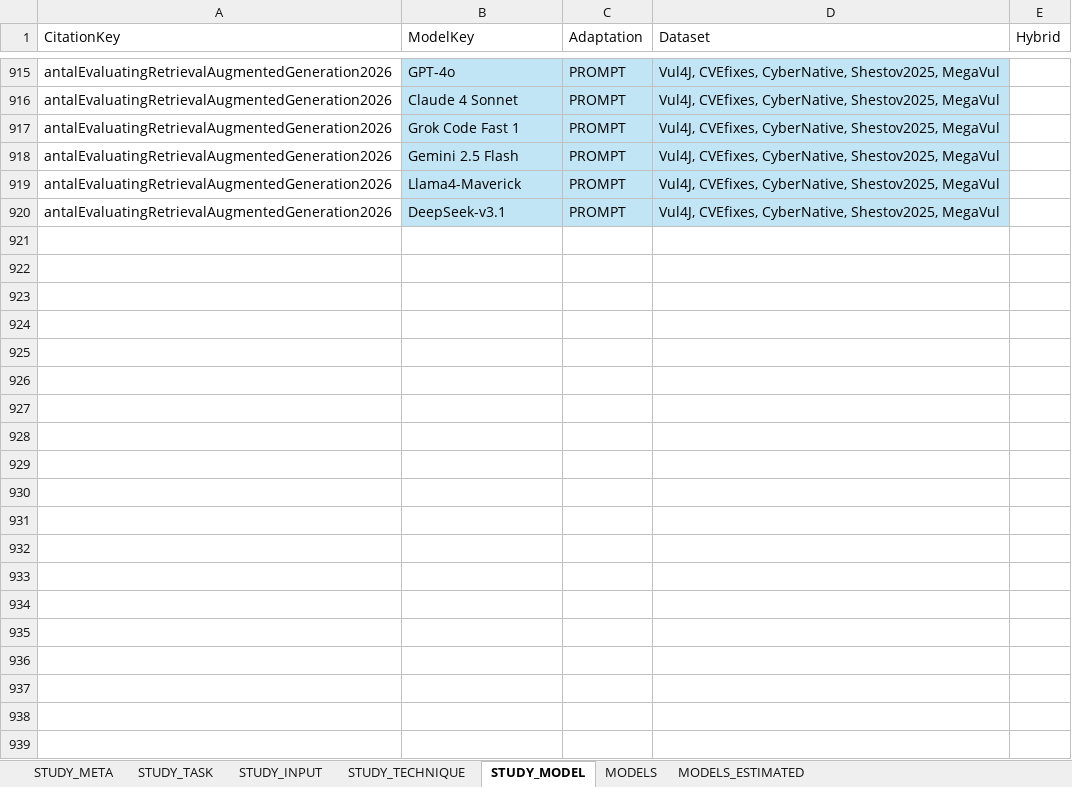
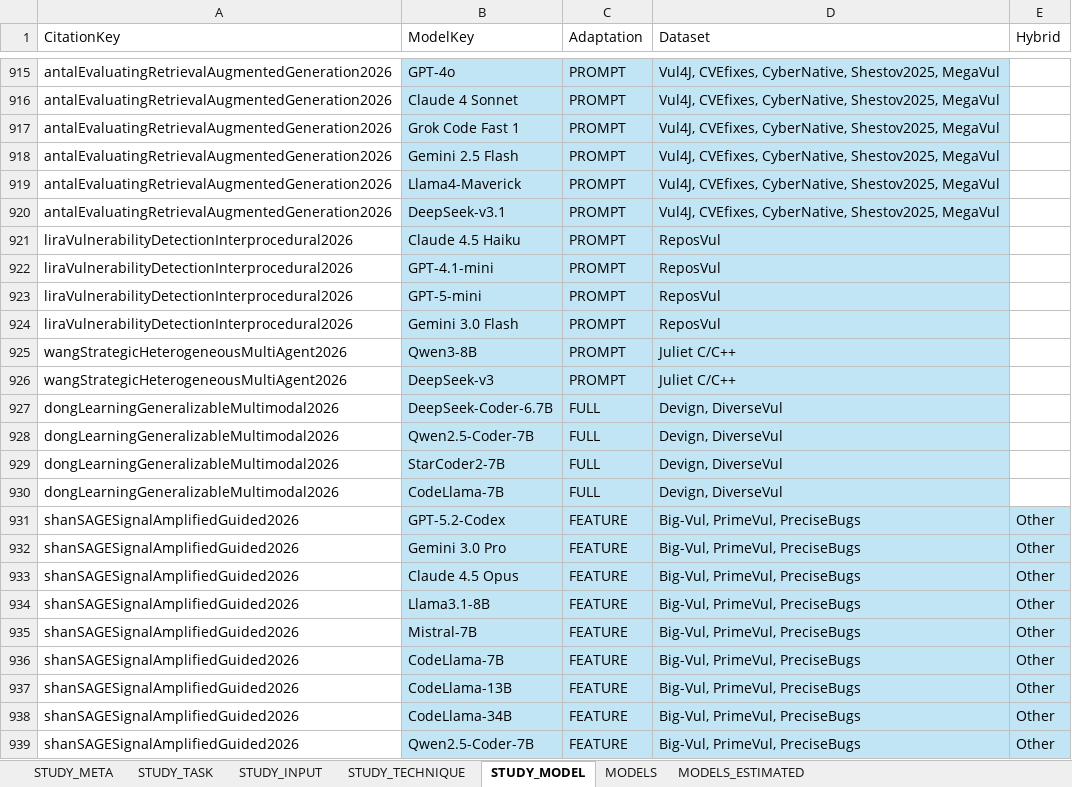
Before and after one commit to hs-esslingen-it-security/Awesome-LLM4SVD, an Excel workbook: taxonomy/taxonomy.xlsx, sheet STUDY_MODEL, drawn as a sheet; only a part is shown, gaps mark what is left out; values as stored, in another font and other column widths than the file's, no borders; table styles not drawn; the diff covers the shown part only; the diff names each change by its address in the sheet, - before the commit and + after, or states it on an @@ line.

```diff
--- a/taxonomy/taxonomy.xlsx (sheet STUDY_MODEL)
+++ b/taxonomy/taxonomy.xlsx (sheet STUDY_MODEL)
+row 921: liraVulnerabilityDetectionInterprocedural2026 | Claude 4.5 Haiku | PROMPT | ReposVul
+row 922: liraVulnerabilityDetectionInterprocedural2026 | GPT-4.1-mini | PROMPT | ReposVul
+row 923: liraVulnerabilityDetectionInterprocedural2026 | GPT-5-mini | PROMPT | ReposVul
+row 924: liraVulnerabilityDetectionInterprocedural2026 | Gemini 3.0 Flash | PROMPT | ReposVul
+row 925: wangStrategicHeterogeneousMultiAgent2026 | Qwen3-8B | PROMPT | Juliet C/C++
+row 926: wangStrategicHeterogeneousMultiAgent2026 | DeepSeek-v3 | PROMPT | Juliet C/C++
+row 927: dongLearningGeneralizableMultimodal2026 | DeepSeek-Coder-6.7B | FULL | Devign, DiverseVul
+row 928: dongLearningGeneralizableMultimodal2026 | Qwen2.5-Coder-7B | FULL | Devign, DiverseVul
+row 929: dongLearningGeneralizableMultimodal2026 | StarCoder2-7B | FULL | Devign, DiverseVul
+row 930: dongLearningGeneralizableMultimodal2026 | CodeLlama-7B | FULL | Devign, DiverseVul
+row 931: shanSAGESignalAmplifiedGuided2026 | GPT-5.2-Codex | FEATURE | Big-Vul, PrimeVul, PreciseBugs | Other
+row 932: shanSAGESignalAmplifiedGuided2026 | Gemini 3.0 Pro | FEATURE | Big-Vul, PrimeVul, PreciseBugs | Other
+row 933: shanSAGESignalAmplifiedGuided2026 | Claude 4.5 Opus | FEATURE | Big-Vul, PrimeVul, PreciseBugs | Other
+row 934: shanSAGESignalAmplifiedGuided2026 | Llama3.1-8B | FEATURE | Big-Vul, PrimeVul, PreciseBugs | Other
+row 935: shanSAGESignalAmplifiedGuided2026 | Mistral-7B | FEATURE | Big-Vul, PrimeVul, PreciseBugs | Other
+row 936: shanSAGESignalAmplifiedGuided2026 | CodeLlama-7B | FEATURE | Big-Vul, PrimeVul, PreciseBugs | Other
+row 937: shanSAGESignalAmplifiedGuided2026 | CodeLlama-13B | FEATURE | Big-Vul, PrimeVul, PreciseBugs | Other
+row 938: shanSAGESignalAmplifiedGuided2026 | CodeLlama-34B | FEATURE | Big-Vul, PrimeVul, PreciseBugs | Other
+row 939: shanSAGESignalAmplifiedGuided2026 | Qwen2.5-Coder-7B | FEATURE | Big-Vul, PrimeVul, PreciseBugs | Other
```
Also changed, not shown: 10 added rows and cell formats elsewhere in this sheet, sheet STUDY_META, sheet MODELS_ESTIMATED, sheet MODELS, sheet STUDY_INPUT, sheet STUDY_TASK, sheet STUDY_TECHNIQUE, formulas that keep their value, 2 other files.
